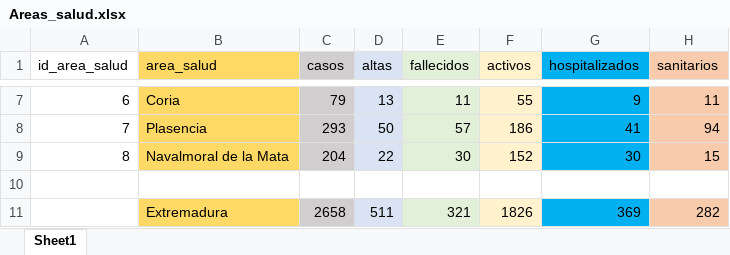
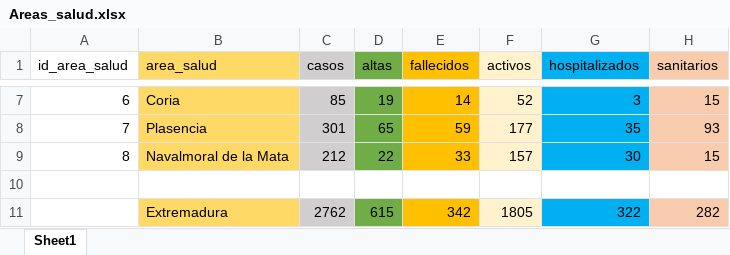
Before and after one commit to jcanalesluna/covid19_extremadura_spain, an Excel workbook: Areas_salud.xlsx, sheet Sheet1, drawn as a sheet; only a part is shown, gaps mark what is left out; values as stored, in another font and other column widths than the file's, no borders; removed rows and columns are numbered as before the commit, all else as after; the diff covers the shown part only; the diff names each change by its address in the sheet, - before the commit and + after, or states it on an @@ line.

```diff
--- a/Areas_salud.xlsx (sheet Sheet1)
+++ b/Areas_salud.xlsx (sheet Sheet1)
-D1:D9 fill: #DAE3F3
+D1:D9 fill: #70AD47
-E1:E9 fill: #E2F0D9
+E1:E9 fill: #FFC000
-C7 (casos): 79
+C7 (casos): 85
-D7 (altas): 13
+D7 (altas): 19
-E7 (fallecidos): 11
+E7 (fallecidos): 14
-F7 (activos): 55
+F7 (activos): 52
-G7 (hospitalizados): 9
+G7 (hospitalizados): 3
-H7 (sanitarios): 11
+H7 (sanitarios): 15
-C8 (casos): 293
+C8 (casos): 301
-D8 (altas): 50
+D8 (altas): 65
-E8 (fallecidos): 57
+E8 (fallecidos): 59
-F8 (activos): 186
+F8 (activos): 177
-G8 (hospitalizados): 41
+G8 (hospitalizados): 35
-H8 (sanitarios): 94
+H8 (sanitarios): 93
-C9 (casos): 204
+C9 (casos): 212
-E9 (fallecidos): 30
+E9 (fallecidos): 33
-F9 (activos): 152
+F9 (activos): 157
-row 11:  | Extremadura | 2658 | 511 | 321 | 1826 | 369 | 282
+row 11:  | Extremadura | 2762 | 615 | 342 | 1805 | 322 | 282
```
Also changed, not shown: 25 edited cells and cell formats elsewhere in this sheet, evolution_coronavirus.xlsx, 1 other file.
